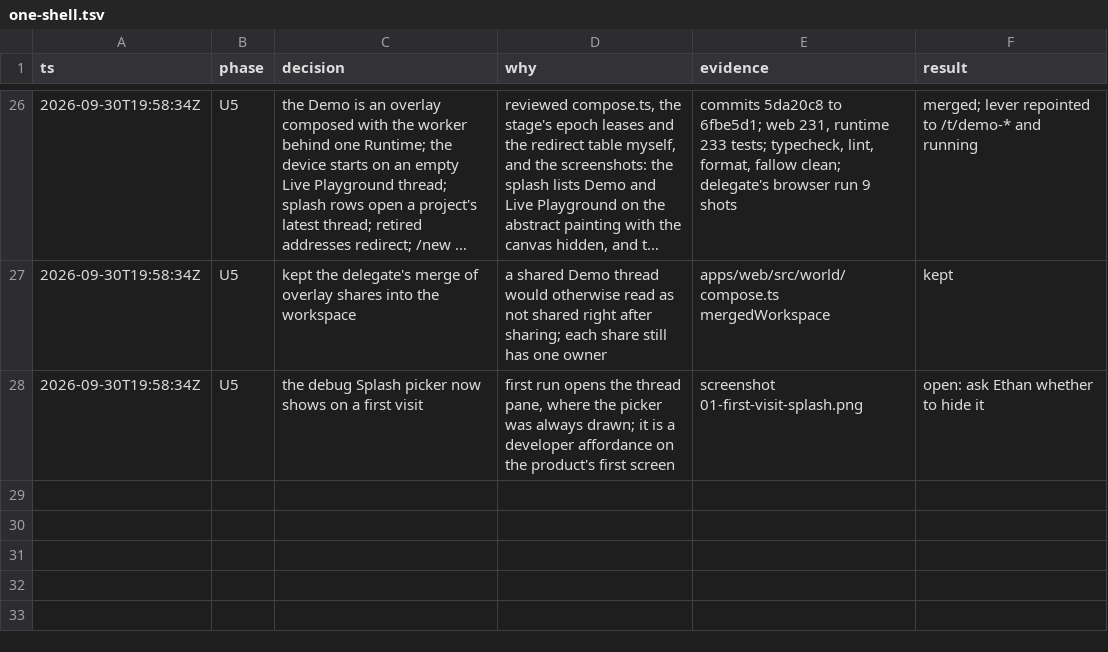
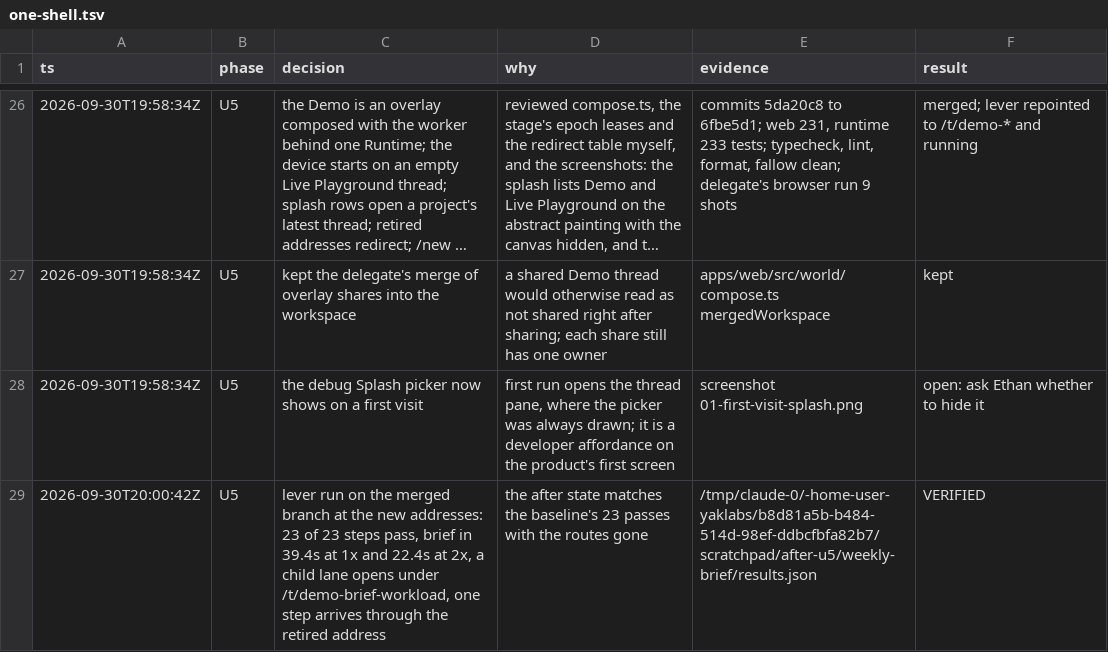
Before and after one commit to mite404/yaklabs, a TSV file: docs/decisions/one-shell.tsv, drawn as a sheet; only a part is shown, gaps mark what is left out; long unchanged cells end in ….

```diff
--- a/docs/decisions/one-shell.tsv
+++ b/docs/decisions/one-shell.tsv
@@ -28 +28,2 @@ ts	phase	decision	why	evidence	result
 2026-09-30T19:58:34Z	U5	the debug Splash picker now shows on a first visit	first run opens the thread pane, where the picker was always drawn; it is a developer affordance on the product's first screen	screenshot 01-first-visit-splash.png	open: ask Ethan whether to hide it
+2026-09-30T20:00:42Z	U5	lever run on the merged branch at the new addresses: 23 of 23 steps pass, brief in 39.4s at 1x and 22.4s at 2x, a child lane opens under /t/demo-brief-workload, one step arrives through the retired address	the after state matches the baseline's 23 passes with the routes gone	/tmp/claude-0/-home-user-yaklabs/b8d81a5b-b484-514d-98ef-ddbcfbfa82b7/scratchpad/after-u5/weekly-brief/results.json	VERIFIED
```
